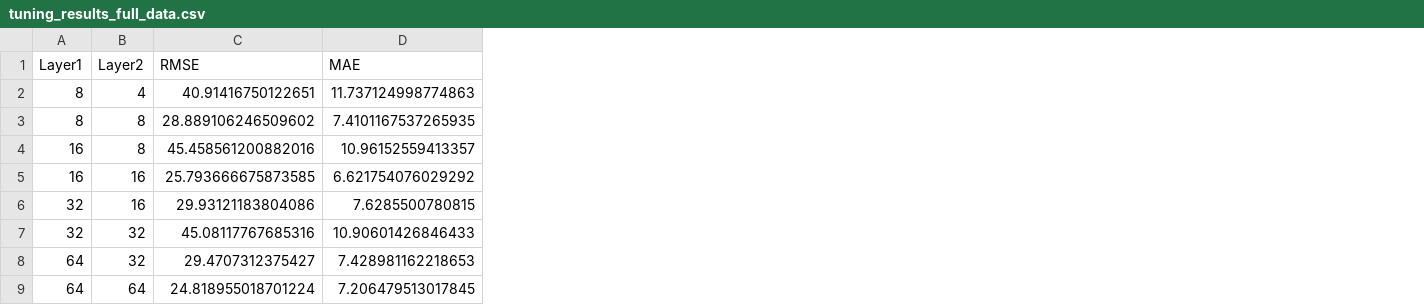
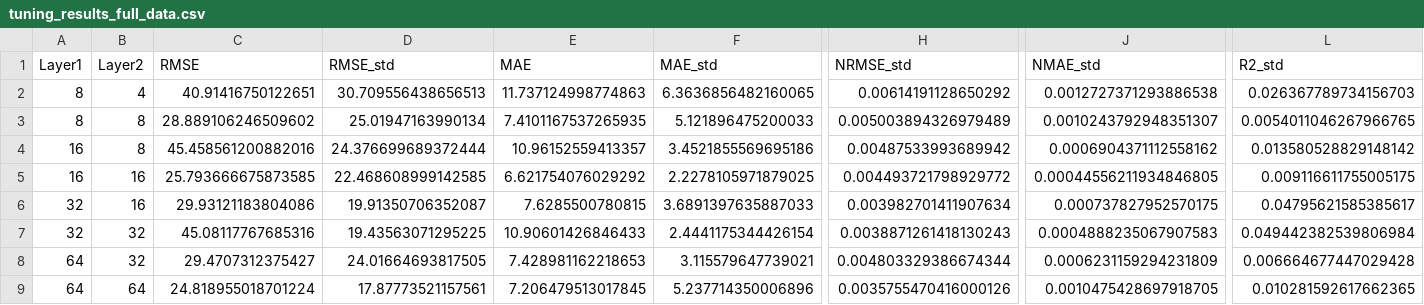
Before and after one commit to Moin-11/pemwe-ann, a CSV file: outputs/tuning_results_full_data.csv, drawn as a sheet; only a part is shown, gaps mark what is left out; the diff names each change by its address in the sheet, - before the commit and + after, or states it on an @@ line.

```diff
--- a/outputs/tuning_results_full_data.csv
+++ b/outputs/tuning_results_full_data.csv
+column D (RMSE_std), rows 2-9: 30.709556438656513 | 25.01947163990134 | 24.376699689372444 | 22.468608999142585 | 19.91350706352087 | 19.43563071295225 | 24.01664693817505 | 17.87773521157561
+column F (MAE_std), rows 2-9: 6.3636856482160065 | 5.121896475200033 | 3.4521855569695186 | 2.2278105971879025 | 3.6891397635887033 | 2.4441175344426154 | 3.115579647739021 | 5.237714350006896
+column H (NRMSE_std), rows 2-9: 0.00614191128650292 | 0.005003894326979489 | 0.00487533993689942 | 0.004493721798929772 | 0.003982701411907634 | 0.0038871261418130243 | 0.004803329386674344 | 0.0035755470416000126
+column J (NMAE_std), rows 2-9: 0.0012727371293886538 | 0.0010243792948351307 | 0.0006904371112558162 | 0.00044556211934846805 | 0.000737827952570175 | 0.0004888235067907583 | 0.0006231159294231809 | 0.0010475428697918705
+column L (R2_std), rows 2-9: 0.026367789734156703 | 0.0054011046267966765 | 0.013580528829148142 | 0.009116611755005175 | 0.04795621585385617 | 0.049442382539806984 | 0.006664677447029428 | 0.010281592617662365
```
Also changed, not shown: 12 other files.
